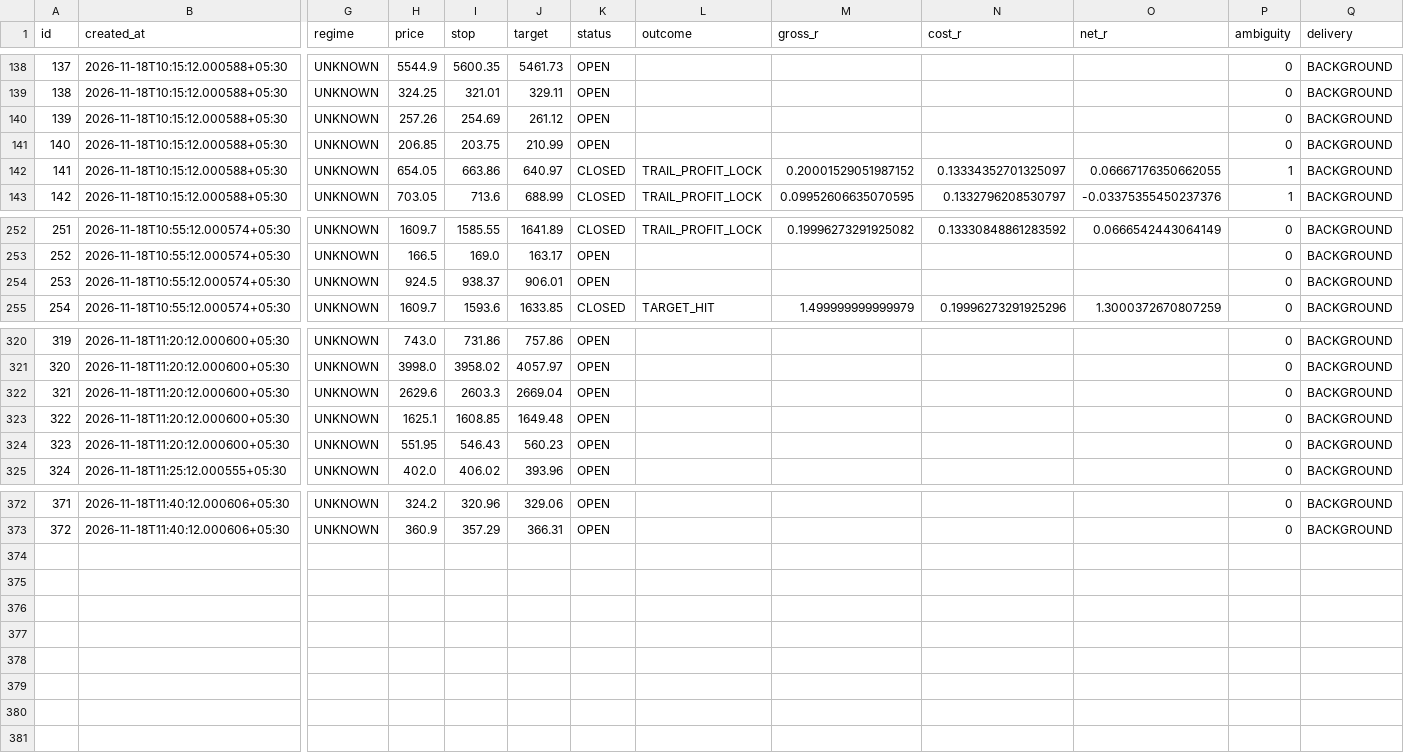
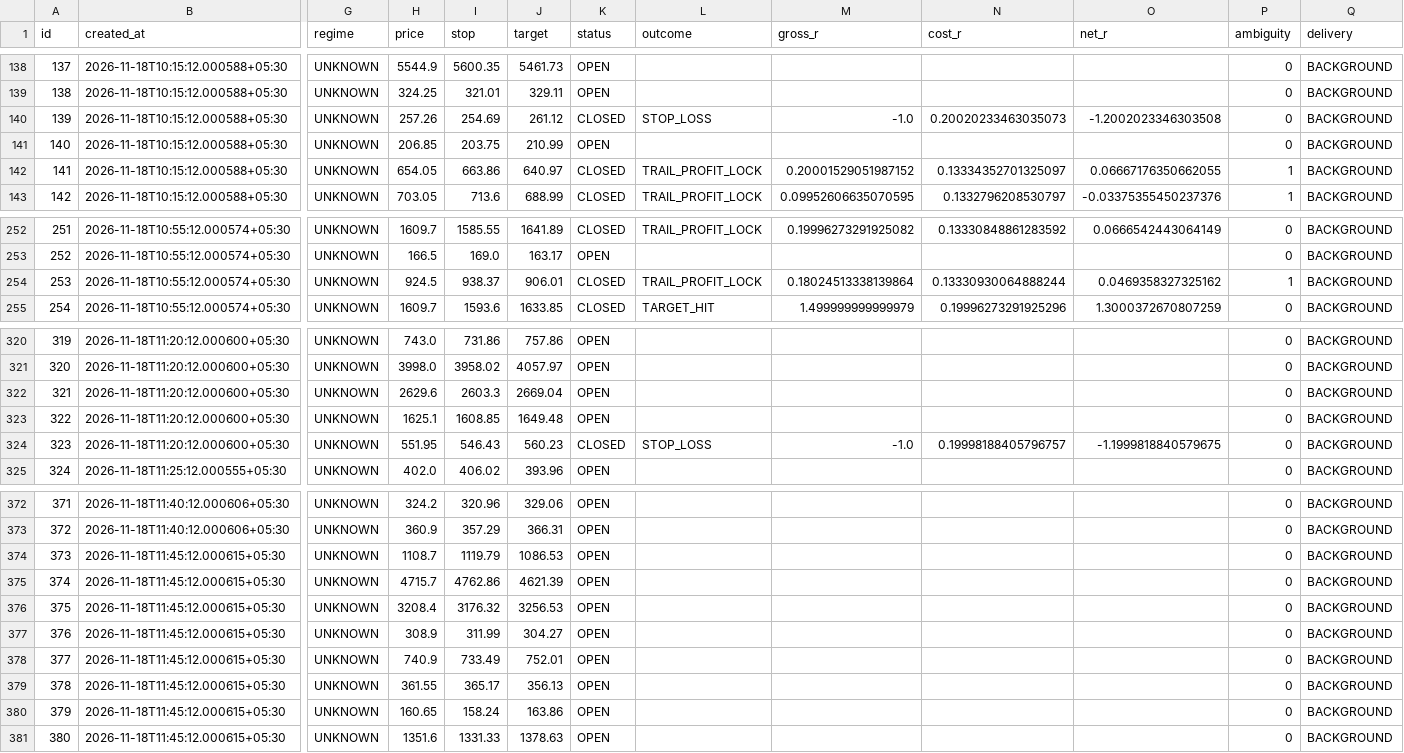
Before and after one commit to mahakalstay-coder/bharat-intraday-scout, a CSV file: reports/four_header_ledger.csv, drawn as a sheet; only a part is shown, gaps mark what is left out; rows hold the shown columns only; the diff names each change by its address in the sheet, - before the commit and + after, or states it on an @@ line.

```diff
--- a/reports/four_header_ledger.csv
+++ b/reports/four_header_ledger.csv
-K140 (status): OPEN
+K140 (status): CLOSED
-L140 (outcome): (empty)
+L140 (outcome): STOP_LOSS
-M140 (gross_r): (empty)
+M140 (gross_r): -1.0
-N140 (cost_r): (empty)
+N140 (cost_r): 0.20020233463035073
-O140 (net_r): (empty)
+O140 (net_r): -1.2002023346303508
-K254 (status): OPEN
+K254 (status): CLOSED
-L254 (outcome): (empty)
+L254 (outcome): TRAIL_PROFIT_LOCK
-M254 (gross_r): (empty)
+M254 (gross_r): 0.18024513338139864
-N254 (cost_r): (empty)
+N254 (cost_r): 0.13330930064888244
-O254 (net_r): (empty)
+O254 (net_r): 0.0469358327325162
-P254 (ambiguity): 0
+P254 (ambiguity): 1
-K324 (status): OPEN
+K324 (status): CLOSED
-L324 (outcome): (empty)
+L324 (outcome): STOP_LOSS
-M324 (gross_r): (empty)
+M324 (gross_r): -1.0
-N324 (cost_r): (empty)
+N324 (cost_r): 0.19998188405796757
-O324 (net_r): (empty)
+O324 (net_r): -1.1999818840579675
+row 374: 373 | 2026-11-18T11:45:12.000615+05:30 | UNKNOWN | 1108.7 | 1119.79 | 1086.53 | OPEN |  |  |  |  | 0 | BACKGROUND
+row 375: 374 | 2026-11-18T11:45:12.000615+05:30 | UNKNOWN | 4715.7 | 4762.86 | 4621.39 | OPEN |  |  |  |  | 0 | BACKGROUND
+row 376: 375 | 2026-11-18T11:45:12.000615+05:30 | UNKNOWN | 3208.4 | 3176.32 | 3256.53 | OPEN |  |  |  |  | 0 | BACKGROUND
+row 377: 376 | 2026-11-18T11:45:12.000615+05:30 | UNKNOWN | 308.9 | 311.99 | 304.27 | OPEN |  |  |  |  | 0 | BACKGROUND
+row 378: 377 | 2026-11-18T11:45:12.000615+05:30 | UNKNOWN | 740.9 | 733.49 | 752.01 | OPEN |  |  |  |  | 0 | BACKGROUND
+row 379: 378 | 2026-11-18T11:45:12.000615+05:30 | UNKNOWN | 361.55 | 365.17 | 356.13 | OPEN |  |  |  |  | 0 | BACKGROUND
+row 380: 379 | 2026-11-18T11:45:12.000615+05:30 | UNKNOWN | 160.65 | 158.24 | 163.86 | OPEN |  |  |  |  | 0 | BACKGROUND
+row 381: 380 | 2026-11-18T11:45:12.000615+05:30 | UNKNOWN | 1351.6 | 1331.33 | 1378.63 | OPEN |  |  |  |  | 0 | BACKGROUND
```
Also changed, not shown: 5 other files.
